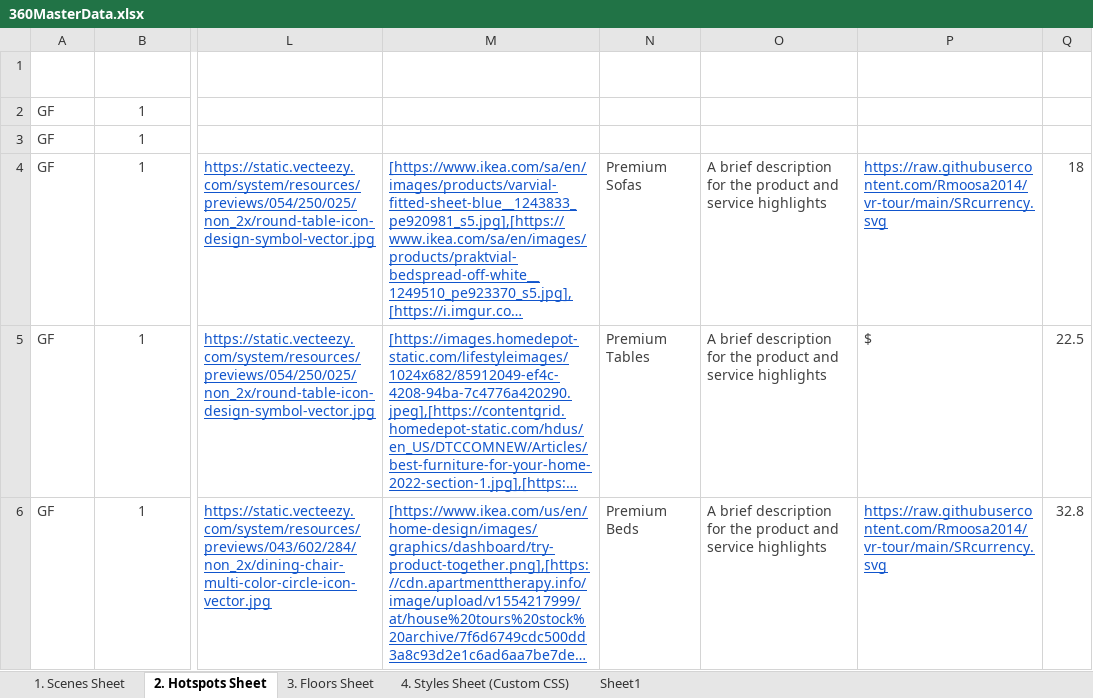
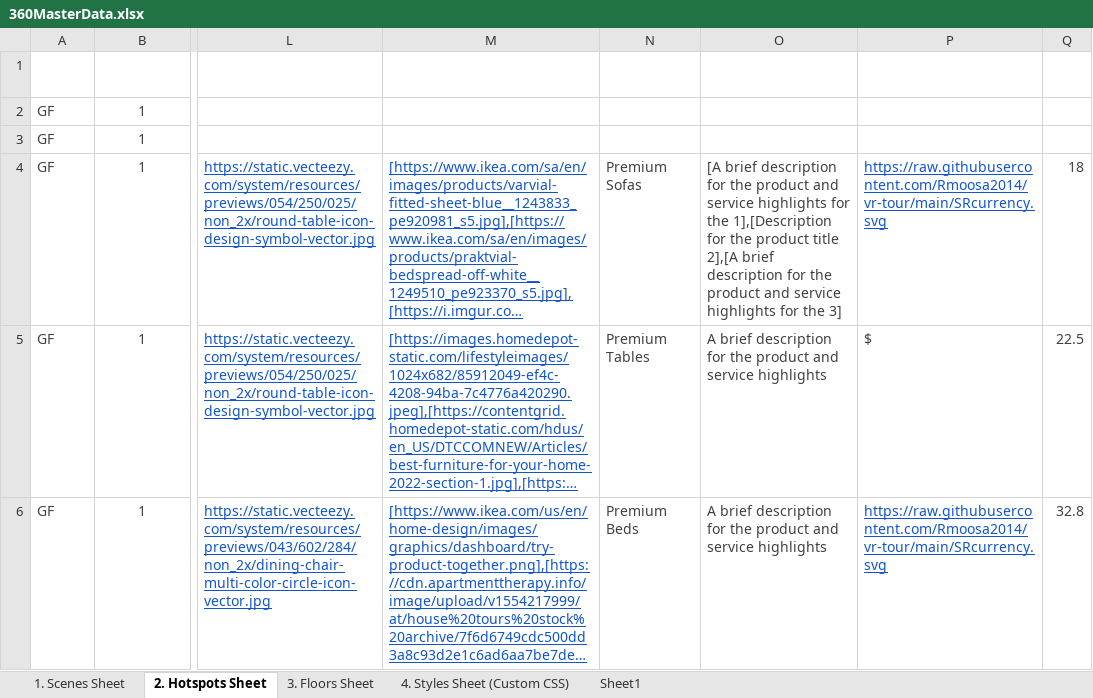
Before and after one commit to Rmoosa2014/vr-tour, an Excel workbook: 360MasterData.xlsx, sheet 2. Hotspots Sheet, drawn as a sheet; only a part is shown, gaps mark what is left out; long unchanged cells end in …; values as stored, in another font and other column widths than the file's, no borders; charts and pictures and table styles not drawn; the diff names each change by its address in the sheet, - before the commit and + after, or states it on an @@ line.

```diff
--- a/360MasterData.xlsx (sheet 2. Hotspots Sheet)
+++ b/360MasterData.xlsx (sheet 2. Hotspots Sheet)
-O4 (Description): A brief description for the product and service highlights
+O4 (Description): [A brief description for the product and service highlights for the 1],[Description for the product title 2],[A brief description for the product and service highlights for the 3]
```
Also changed, not shown: sheet 1. Scenes Sheet, charts or pictures.
